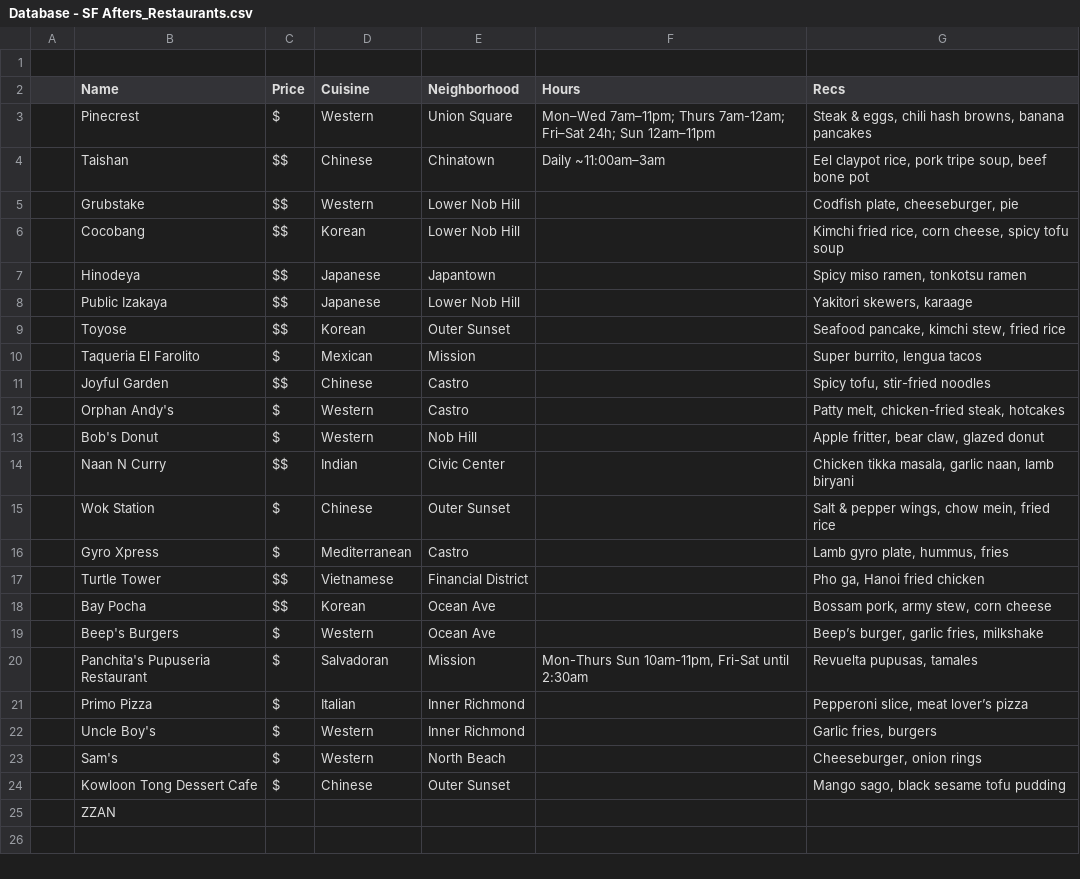
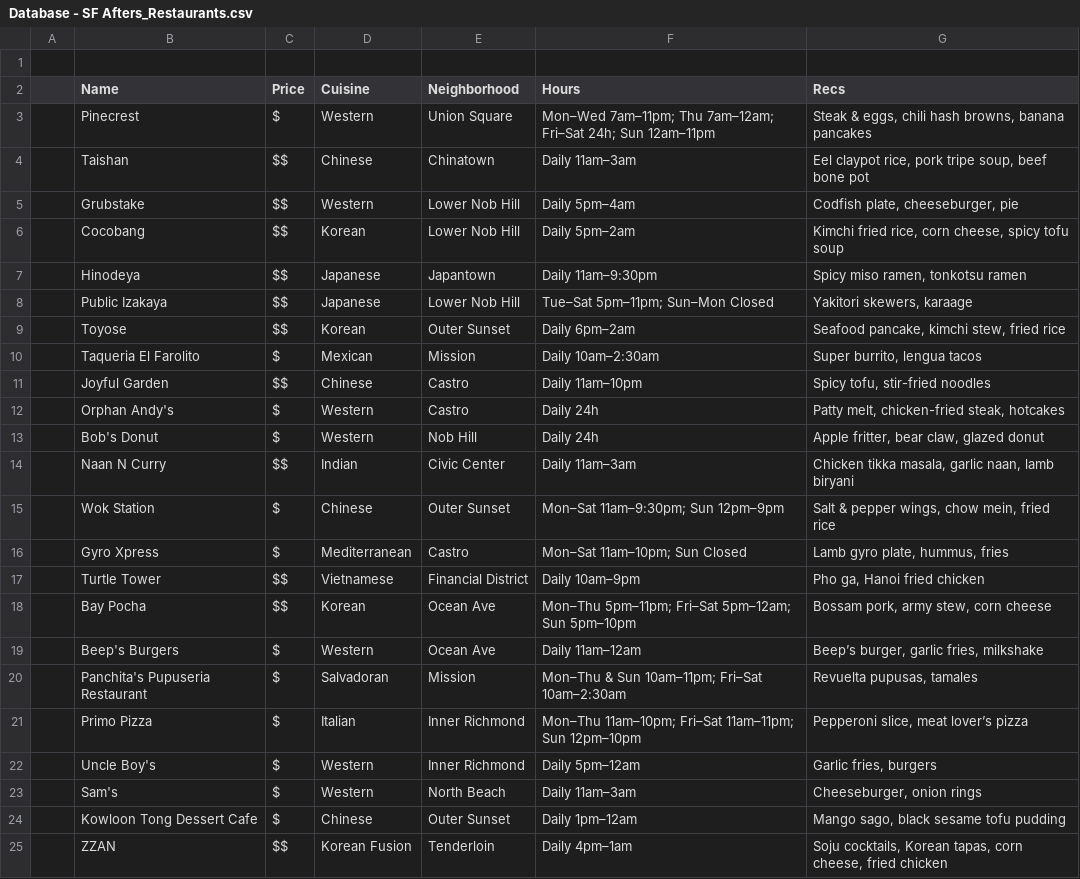
Before and after one commit to darderrdur17/bassline-app, a CSV file: Database - SF Afters_Restaurants.csv, drawn as a sheet.

Commit message:
feat(data): remove outdated venue datasets and update venue details; enhance filtering and mood mapping for improved user experience

```diff
--- a/Database - SF Afters_Restaurants.csv
+++ b/Database - SF Afters_Restaurants.csv
@@ -2,24 +2,24 @@
 ,Name,Price,Cuisine,Neighborhood,Hours,Recs
-,Pinecrest,$,Western,Union Square,Mon–Wed 7am–11pm; Thurs 7am-12am; Fri–Sat 24h; Sun 12am–11pm,"Steak & eggs, chili hash browns, banana pancakes"
-,Taishan,$$,Chinese,Chinatown,Daily ~11:00am–3am,"Eel claypot rice, pork tripe soup, beef bone pot"
-,Grubstake,$$,Western,Lower Nob Hill,,"Codfish plate, cheeseburger, pie"
-,Cocobang,$$,Korean,Lower Nob Hill,,"Kimchi fried rice, corn cheese, spicy tofu soup"
-,Hinodeya,$$,Japanese,Japantown,,"Spicy miso ramen, tonkotsu ramen"
-,Public Izakaya,$$,Japanese,Lower Nob Hill,,"Yakitori skewers, karaage"
-,Toyose,$$,Korean,Outer Sunset,,"Seafood pancake, kimchi stew, fried rice"
-,Taqueria El Farolito,$,Mexican,Mission,,"Super burrito, lengua tacos"
-,Joyful Garden,$$,Chinese,Castro,,"Spicy tofu, stir-fried noodles"
-,Orphan Andy's,$,Western,Castro,,"Patty melt, chicken-fried steak, hotcakes"
-,Bob's Donut,$,Western,Nob Hill,,"Apple fritter, bear claw, glazed donut"
-,Naan N Curry,$$,Indian,Civic Center,,"Chicken tikka masala, garlic naan, lamb biryani"
-,Wok Station,$,Chinese,Outer Sunset,,"Salt & pepper wings, chow mein, fried rice"
-,Gyro Xpress,$,Mediterranean,Castro,,"Lamb gyro plate, hummus, fries"
-,Turtle Tower,$$,Vietnamese,Financial District,,"Pho ga, Hanoi fried chicken"
-,Bay Pocha,$$,Korean,Ocean Ave,,"Bossam pork, army stew, corn cheese"
-,Beep's Burgers,$,Western,Ocean Ave,,"Beep’s burger, garlic fries, milkshake"
-,Panchita's Pupuseria Restaurant,$,Salvadoran,Mission,"Mon-Thurs Sun 10am-11pm, Fri-Sat until 2:30am","Revuelta pupusas, tamales"
-,Primo Pizza,$,Italian,Inner Richmond,,"Pepperoni slice, meat lover’s pizza"
-,Uncle Boy's,$,Western,Inner Richmond,,"Garlic fries, burgers"
-,Sam's,$,Western,North Beach,,"Cheeseburger, onion rings"
-,Kowloon Tong Dessert Cafe,$,Chinese,Outer Sunset,,"Mango sago, black sesame tofu pudding"
-,ZZAN,,,,,
+,Pinecrest,$,Western,Union Square,Mon–Wed 7am–11pm; Thu 7am–12am; Fri–Sat 24h; Sun 12am–11pm,"Steak & eggs, chili hash browns, banana pancakes"
+,Taishan,$$,Chinese,Chinatown,Daily 11am–3am,"Eel claypot rice, pork tripe soup, beef bone pot"
+,Grubstake,$$,Western,Lower Nob Hill,Daily 5pm–4am,"Codfish plate, cheeseburger, pie"
+,Cocobang,$$,Korean,Lower Nob Hill,Daily 5pm–2am,"Kimchi fried rice, corn cheese, spicy tofu soup"
+,Hinodeya,$$,Japanese,Japantown,Daily 11am–9:30pm,"Spicy miso ramen, tonkotsu ramen"
+,Public Izakaya,$$,Japanese,Lower Nob Hill,Tue–Sat 5pm–11pm; Sun–Mon Closed,"Yakitori skewers, karaage"
+,Toyose,$$,Korean,Outer Sunset,Daily 6pm–2am,"Seafood pancake, kimchi stew, fried rice"
+,Taqueria El Farolito,$,Mexican,Mission,Daily 10am–2:30am,"Super burrito, lengua tacos"
+,Joyful Garden,$$,Chinese,Castro,Daily 11am–10pm,"Spicy tofu, stir-fried noodles"
+,Orphan Andy's,$,Western,Castro,Daily 24h,"Patty melt, chicken-fried steak, hotcakes"
+,Bob's Donut,$,Western,Nob Hill,Daily 24h,"Apple fritter, bear claw, glazed donut"
+,Naan N Curry,$$,Indian,Civic Center,Daily 11am–3am,"Chicken tikka masala, garlic naan, lamb biryani"
+,Wok Station,$,Chinese,Outer Sunset,Mon–Sat 11am–9:30pm; Sun 12pm–9pm,"Salt & pepper wings, chow mein, fried rice"
+,Gyro Xpress,$,Mediterranean,Castro,Mon–Sat 11am–10pm; Sun Closed,"Lamb gyro plate, hummus, fries"
+,Turtle Tower,$$,Vietnamese,Financial District,Daily 10am–9pm,"Pho ga, Hanoi fried chicken"
+,Bay Pocha,$$,Korean,Ocean Ave,Mon–Thu 5pm–11pm; Fri–Sat 5pm–12am; Sun 5pm–10pm,"Bossam pork, army stew, corn cheese"
+,Beep's Burgers,$,Western,Ocean Ave,Daily 11am–12am,"Beep’s burger, garlic fries, milkshake"
+,Panchita's Pupuseria Restaurant,$,Salvadoran,Mission,Mon–Thu & Sun 10am–11pm; Fri–Sat 10am–2:30am,"Revuelta pupusas, tamales"
+,Primo Pizza,$,Italian,Inner Richmond,Mon–Thu 11am–10pm; Fri–Sat 11am–11pm; Sun 12pm–10pm,"Pepperoni slice, meat lover’s pizza"
+,Uncle Boy's,$,Western,Inner Richmond,Daily 5pm–12am,"Garlic fries, burgers"
+,Sam's,$,Western,North Beach,Daily 11am–3am,"Cheeseburger, onion rings"
+,Kowloon Tong Dessert Cafe,$,Chinese,Outer Sunset,Daily 1pm–12am,"Mango sago, black sesame tofu pudding"
+,ZZAN,$$,Korean Fusion,Tenderloin,Daily 4pm–1am,"Soju cocktails, Korean tapas, corn cheese, fried chicken"
```
Also changed, not shown: 12 other files.
